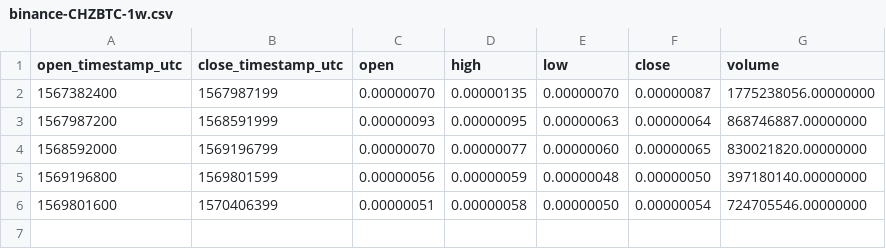
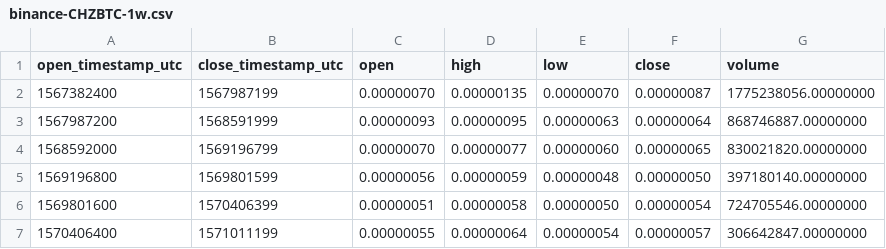
Before and after one commit to cryptobigbro/binance-CHZBTC, a CSV file: binance-CHZBTC-1w.csv, drawn as a sheet.

```diff
--- a/binance-CHZBTC-1w.csv
+++ b/binance-CHZBTC-1w.csv
@@ -6 +6,2 @@ open_timestamp_utc,close_timestamp_utc,open,high,low,close,volume
 1569801600,1570406399,0.00000051,0.00000058,0.00000050,0.00000054,724705546.00000000
+1570406400,1571011199,0.00000055,0.00000064,0.00000054,0.00000057,306642847.00000000
```
Also changed, not shown: binance-CHZBTC-1d.csv, binance-CHZBTC-1h.csv, 1 other file.
